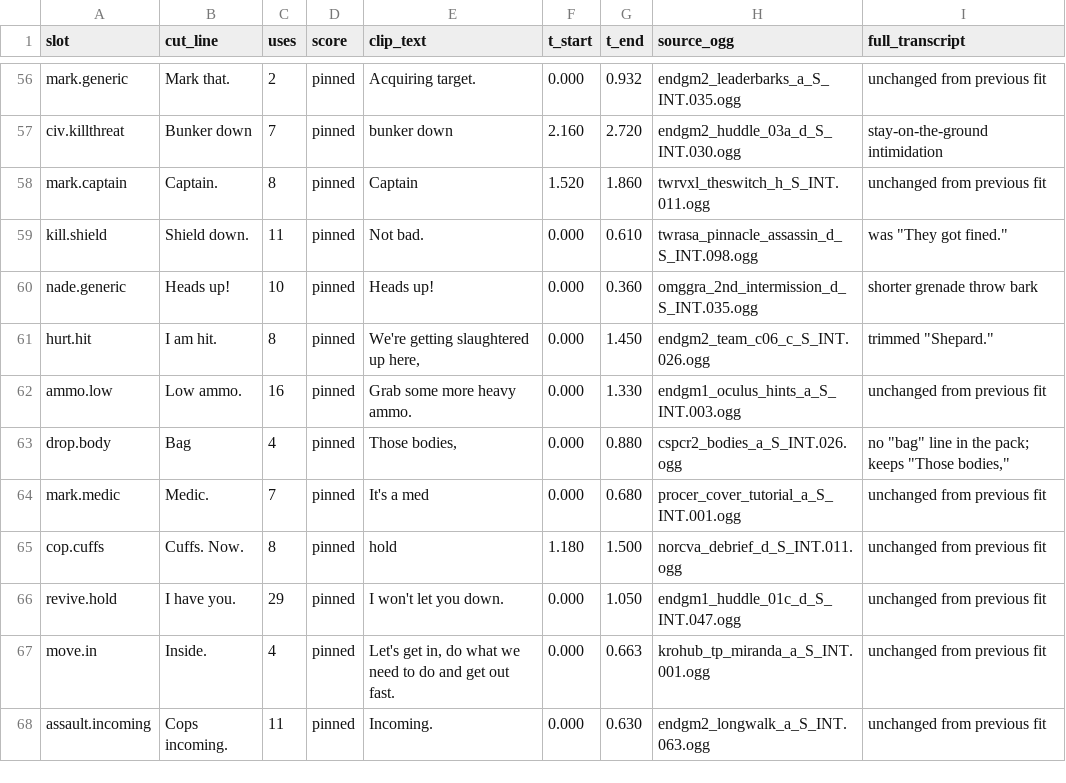
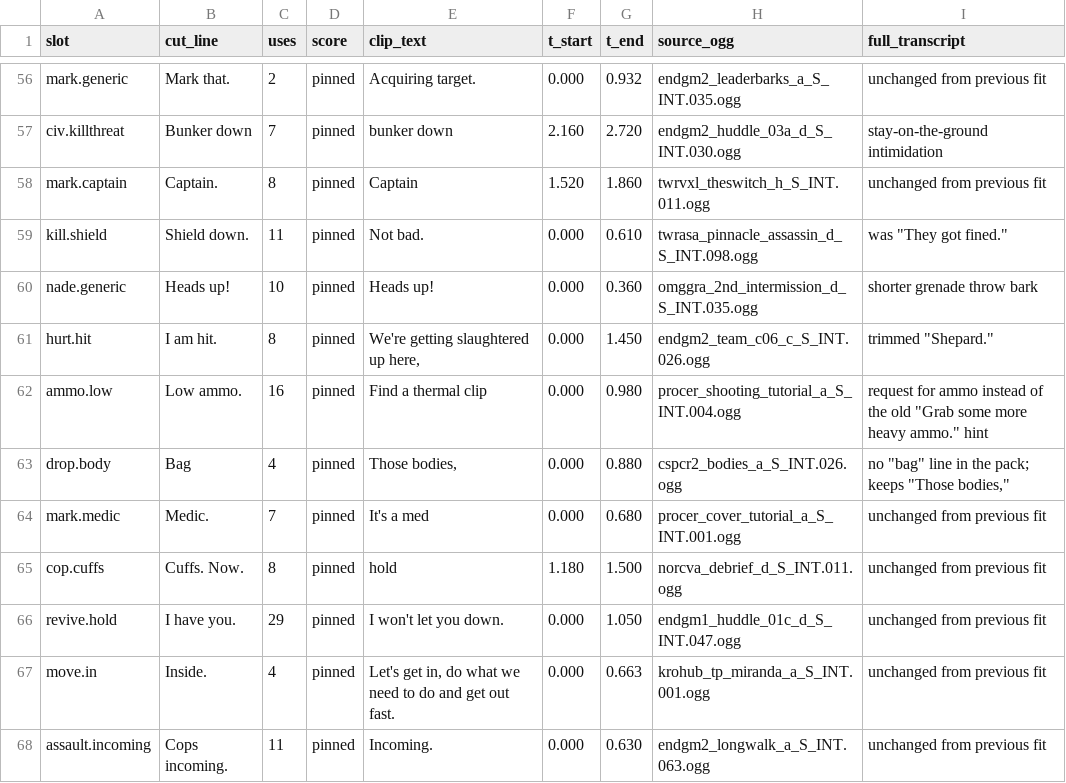
Before and after one commit to Man1nWhite/universal-modder, a CSV file: voice_lines_vox/miranda_lawson/hila_intent_fit.csv, drawn as a sheet; only a part is shown, gaps mark what is left out.

Commit message:
voice mod: ammo.low asks for a clip instead of naming the hint line
ammo.low was "Grab some more heavy ammo." - the same drop-ammo hint as
drop.ammo. It now plays "Find a thermal clip" (procer_shooting_tutorial_a_S_INT.004,
0.00-0.98), i.e. an actual request when the player is dry, and the two ammo
slots no longer share a clip.

Regenerated hila_intent_fit.csv / hila_slot_pieces.csv and rebuilt the zip.

Co-authored-by: arena-agent <297053741+arena-agent@users.noreply.github.com>

```diff
--- a/voice_lines_vox/miranda_lawson/hila_intent_fit.csv
+++ b/voice_lines_vox/miranda_lawson/hila_intent_fit.csv
@@ -61,3 +61,3 @@ nade.generic,Heads up!,10,pinned,Heads up!,0.000,0.360,omggra_2nd_intermission_d
 hurt.hit,I am hit.,8,pinned,"We're getting slaughtered up here,",0.000,1.450,endgm2_team_c06_c_S_INT.026.ogg,"trimmed ""Shepard."""
-ammo.low,Low ammo.,16,pinned,Grab some more heavy ammo.,0.000,1.330,endgm1_oculus_hints_a_S_INT.003.ogg,unchanged from previous fit
+ammo.low,Low ammo.,16,pinned,Find a thermal clip,0.000,0.980,procer_shooting_tutorial_a_S_INT.004.ogg,"request for ammo instead of the old ""Grab some more heavy ammo."" hint"
 drop.body,Bag,4,pinned,"Those bodies,",0.000,0.880,cspcr2_bodies_a_S_INT.026.ogg,"no ""bag"" line in the pack; keeps ""Those bodies,"""
```
Also changed, not shown: voice_lines_vox/miranda_lawson/hila_slot_pieces.csv, voice_lines_vox/miranda_lawson/slot_picks.csv, 2 other files.
